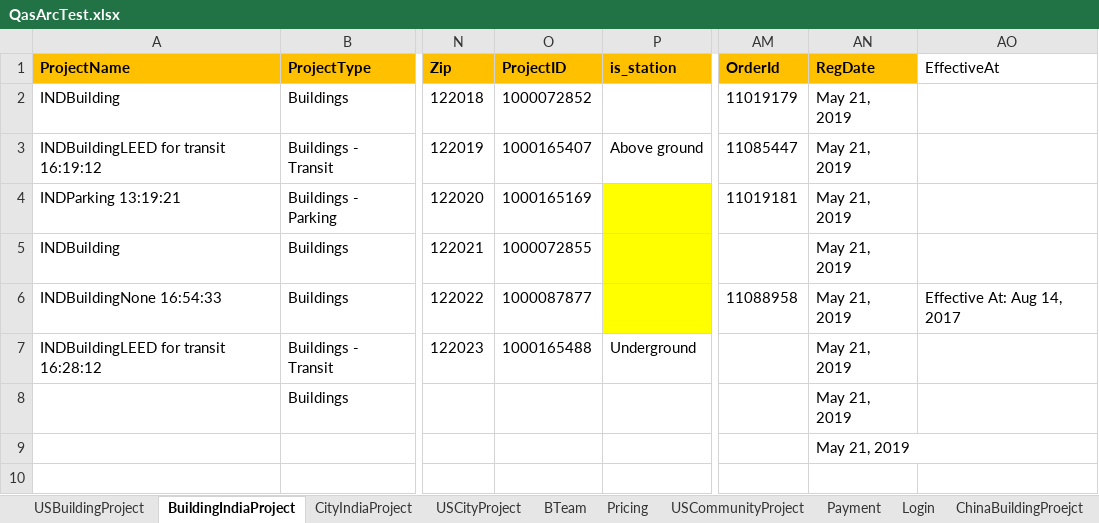
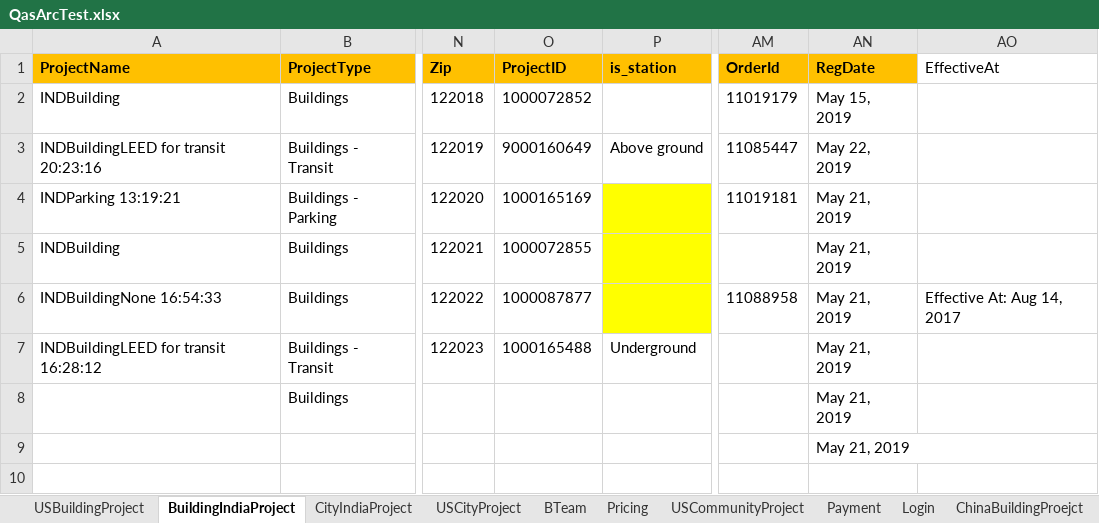
Before and after one commit to saurav1501/AutomationArc, an Excel workbook: AutomationArc/ARCDataTemplete/QasArcTest.xlsx, sheet BuildingIndiaProject, drawn as a sheet; only a part is shown, gaps mark what is left out; values as stored, in another font and other column widths than the file's, no borders; the diff names each change by its address in the sheet, - before the commit and + after, or states it on an @@ line.

```diff
--- a/AutomationArc/ARCDataTemplete/QasArcTest.xlsx (sheet BuildingIndiaProject)
+++ b/AutomationArc/ARCDataTemplete/QasArcTest.xlsx (sheet BuildingIndiaProject)
-AN2 (RegDate): May 21, 2019
+AN2 (RegDate): May 15, 2019
-A3 (ProjectName): INDBuildingLEED for transit 16:19:12
+A3 (ProjectName): INDBuildingLEED for transit 20:23:16
-O3 (ProjectID): 1000165407
+O3 (ProjectID): 9000160649
-AN3 (RegDate): May 21, 2019
+AN3 (RegDate): May 22, 2019
```
Also changed, not shown: 21 other files.
